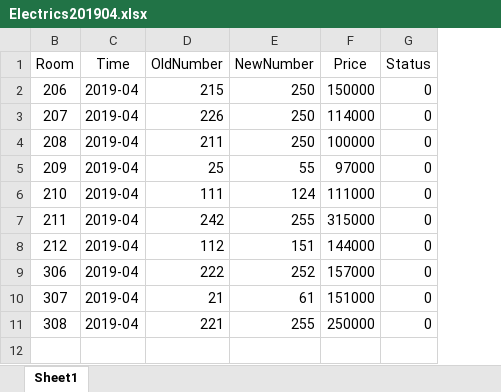
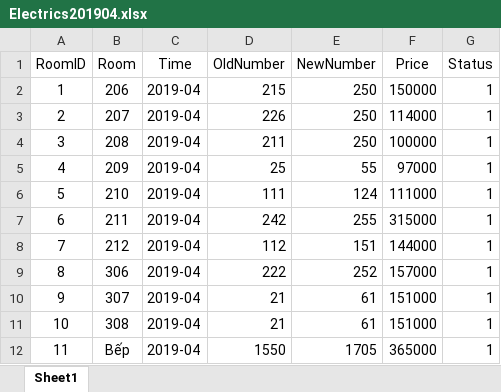
Before and after one commit to AmyNguyen1130/LaravelProject, an Excel workbook: public/Electrics201904.xlsx, sheet Sheet1, drawn as a sheet; values as stored, in another font and other column widths than the file's, no borders; the diff names each change by its address in the sheet, - before the commit and + after, or states it on an @@ line.

Commit message:
WIP - Update function insert new record electric

```diff
--- a/public/Electrics201904.xlsx (sheet Sheet1)
+++ b/public/Electrics201904.xlsx (sheet Sheet1)
@@ column A (RoomID) unhidden, rows 2-11: 1 | 2 | 3 | 4 | 5 | 6 | 7 | 8 | 9 | 10 @@
-G2:G11 (Status): 0
+G2:G11 (Status): 1
-D11 (OldNumber): 221
+D11 (OldNumber): 21
-E11 (NewNumber): 255
+E11 (NewNumber): 61
-F11 (Price): 250000
+F11 (Price): 151000
+row 12: 11 | Bếp | 2019-04 | 1550 | 1705 | 365000 | 1
```
Also changed, not shown: 7 other files.
